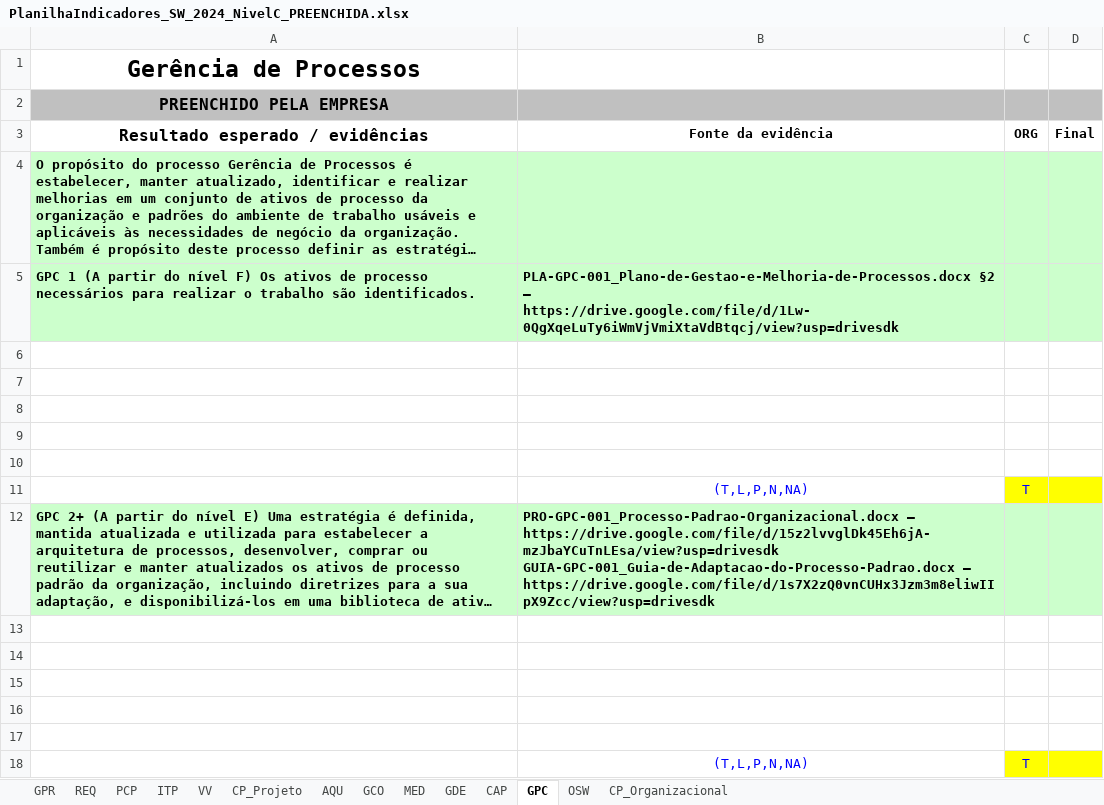
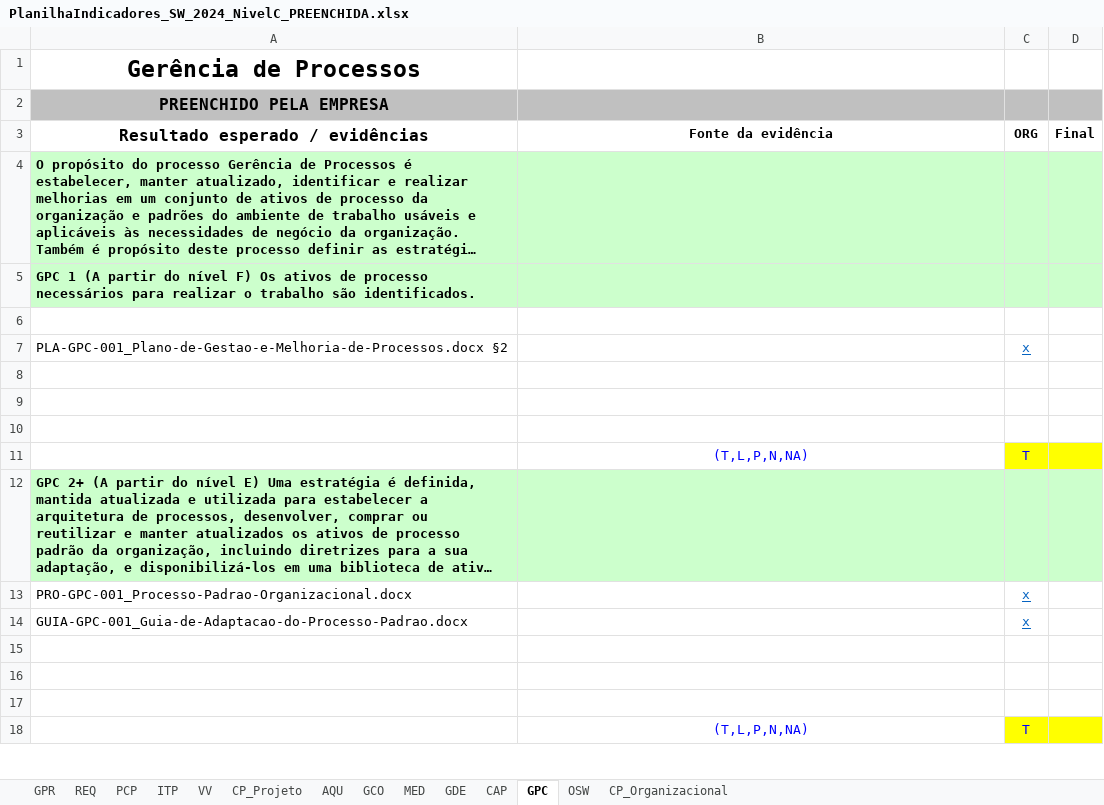
Before and after one commit to abraao05/MPS-repository, an Excel workbook: mps-nivel-c/_interno/PlanilhaIndicadores_SW_2024_NivelC_PREENCHIDA.xlsx, sheet GPC, drawn as a sheet; only a part is shown; long unchanged cells end in …; values as stored, in another font and other column widths than the file's, no borders; ↵ is a line break in a cell; the diff covers the shown part only; the diff names each change by its address in the sheet, - before the commit and + after, or states it on an @@ line.

```diff
--- a/mps-nivel-c/_interno/PlanilhaIndicadores_SW_2024_NivelC_PREENCHIDA.xlsx (sheet GPC)
+++ b/mps-nivel-c/_interno/PlanilhaIndicadores_SW_2024_NivelC_PREENCHIDA.xlsx (sheet GPC)
-B5 (Fonte da evidência): PLA-GPC-001_Plano-de-Gestao-e-Melhoria-de-Processos.docx §2 — https://drive.google.com/file/d/1Lw-0QgXqeLuTy6iWmVjVmiXtaVdBtqcj/view?usp=drivesdk
+B5 (Fonte da evidência): (empty)
-row 7: (empty)
+row 7: PLA-GPC-001_Plano-de-Gestao-e-Melhoria-de-Processos.docx §2 |  | x
-B12 (Fonte da evidência): PRO-GPC-001_Processo-Padrao-Organizacional.docx — https://drive.google.com/file/d/15z2lvvglDk45Eh6jA-mzJbaYCuTnLEsa/view?usp=drivesdk ↵ GUIA-GPC-001_Guia-de-Adaptacao-do-Processo-Padrao.docx — https://drive.google.com/file/d/1s7X2zQ0vnCUHx3Jzm3m8eliwIIpX9Zcc/view?usp=drivesdk
+B12 (Fonte da evidência): (empty)
-row 13: (empty)
+row 13: PRO-GPC-001_Processo-Padrao-Organizacional.docx |  | x
-row 14: (empty)
+row 14: GUIA-GPC-001_Guia-de-Adaptacao-do-Processo-Padrao.docx |  | x
```
Also changed, not shown: 20 added rows, 20 removed rows, 3 moved rows, 23 edited cells and cell formats elsewhere in this sheet, sheet CP_Organizacional, sheet GPR, sheet REQ, sheet OSW, sheet ITP, sheet GCO, 7 more sheets, 1 other file.
